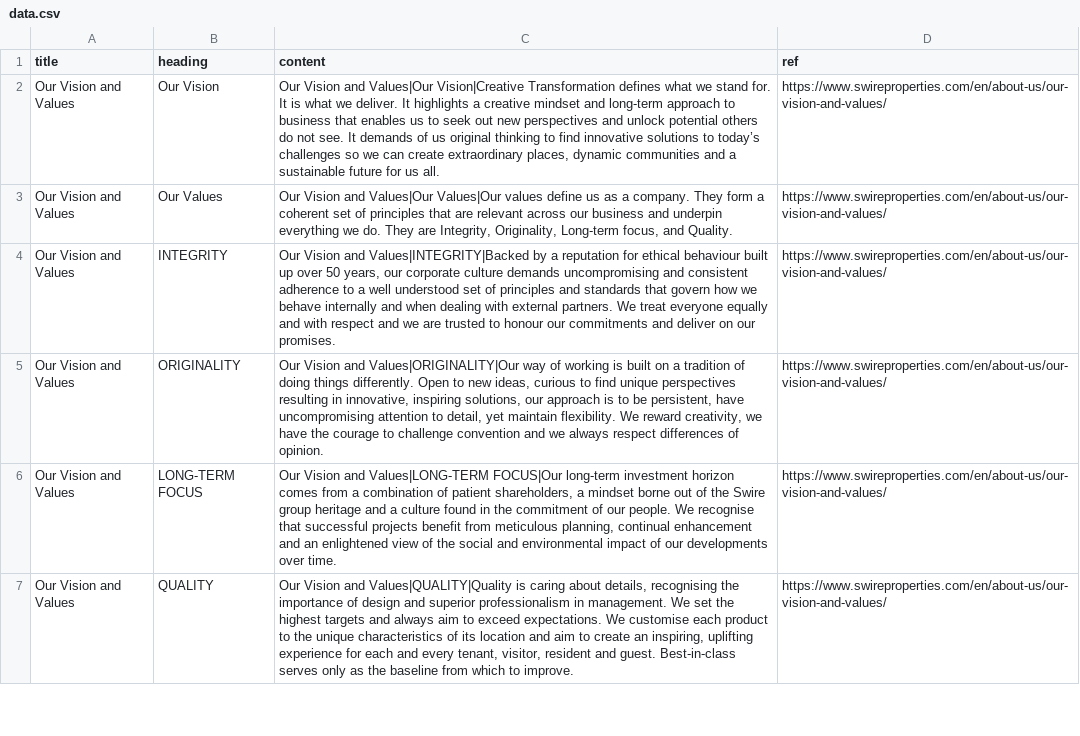
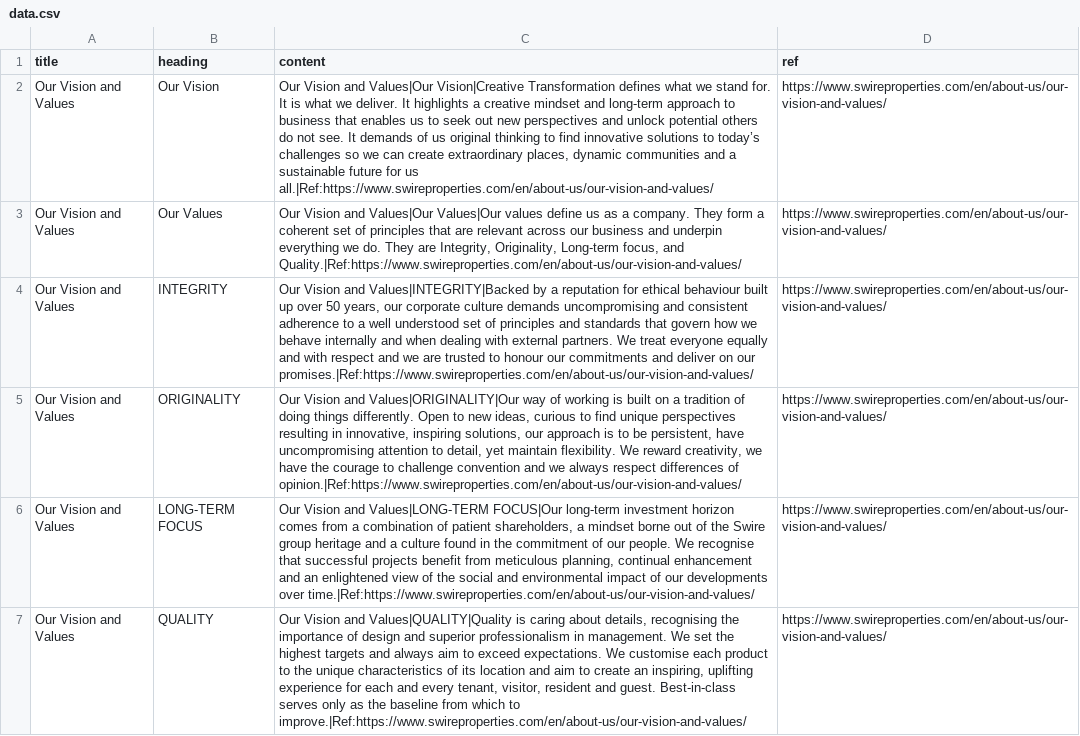
Before and after one commit to khoatdb/MLStudy, a CSV file: data.csv, drawn as a sheet; only a part is shown; the diff covers the shown part only; the diff names each change by its address in the sheet, - before the commit and + after, or states it on an @@ line.

Commit message:
Update data.csv

```diff
--- a/data.csv
+++ b/data.csv
-C2 (content): …for us all.
+C2 (content): …for us all.|Ref:https://www.swireproperties.com/en/about-us/our-vision-and-values/
-C3 (content): …focus, and Quality.
+C3 (content): …focus, and Quality.|Ref:https://www.swireproperties.com/en/about-us/our-vision-and-values/
-C4 (content): …on our promises.
+C4 (content): …on our promises.|Ref:https://www.swireproperties.com/en/about-us/our-vision-and-values/
-C5 (content): …differences of opinion.
+C5 (content): …differences of opinion.|Ref:https://www.swireproperties.com/en/about-us/our-vision-and-values/
-C6 (content): …developments over time.
+C6 (content): …developments over time.|Ref:https://www.swireproperties.com/en/about-us/our-vision-and-values/
-C7 (content): …which to improve.
+C7 (content): …which to improve.|Ref:https://www.swireproperties.com/en/about-us/our-vision-and-values/
```
Also changed, not shown: 6 edited cells elsewhere in this file.
